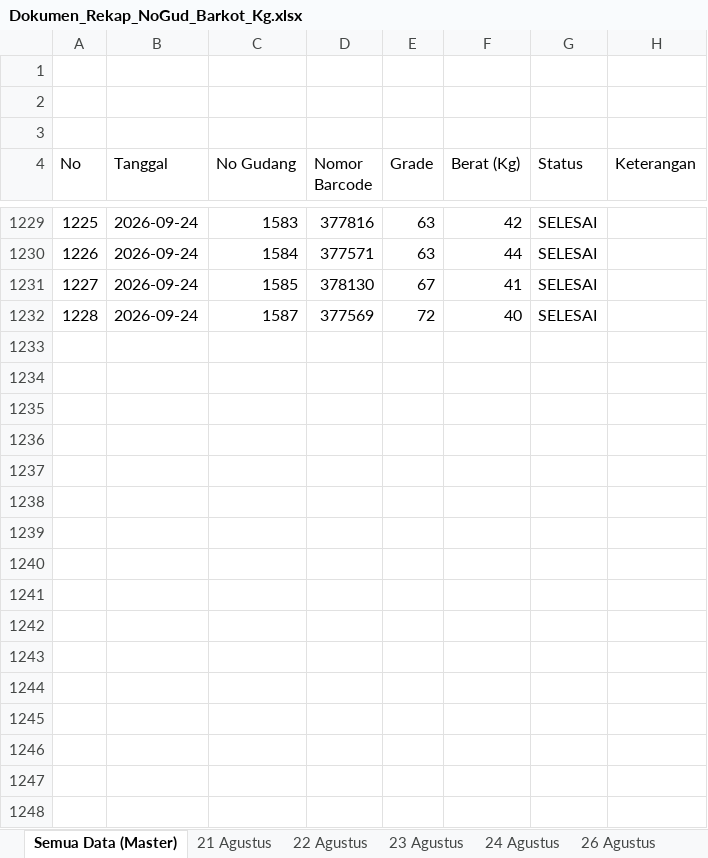
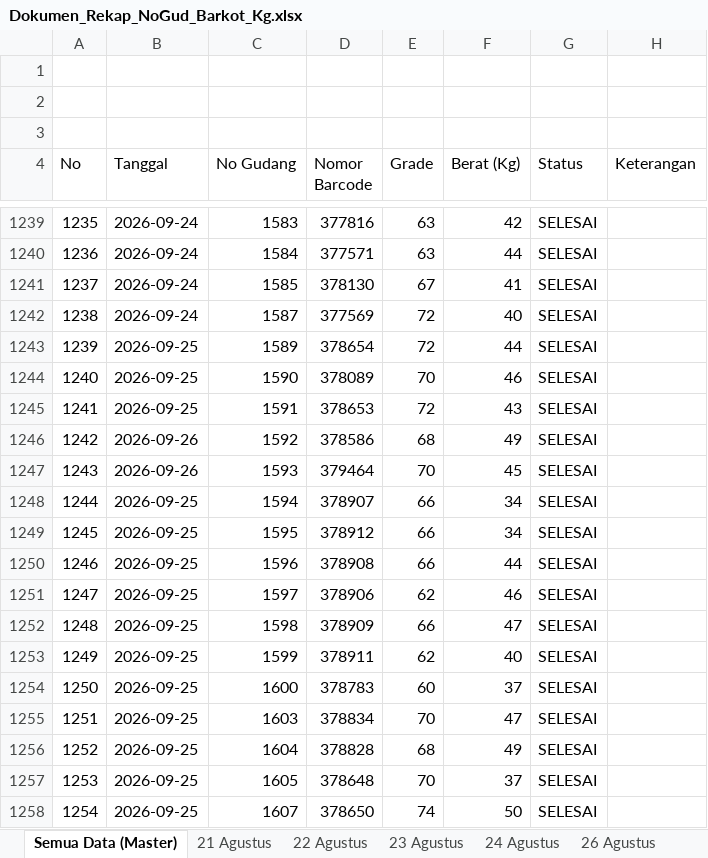
Before and after one commit to grndnstnmlk/stock-gudang-susunan, an Excel workbook: Dokumen_Rekap_NoGud_Barkot_Kg.xlsx, sheet Semua Data (Master), drawn as a sheet; only a part is shown, gaps mark what is left out; values as stored, in another font and other column widths than the file's, no cell formats; the diff covers the shown part only; the diff names each change by its address in the sheet, - before the commit and + after, or states it on an @@ line.

Commit message:
feat: sinkronisasi 28 bal baru Blok 01-08 dari Notion, update Supabase Cek Barkot & rilis web v5.7

```diff
--- a/Dokumen_Rekap_NoGud_Barkot_Kg.xlsx (sheet Semua Data (Master))
+++ b/Dokumen_Rekap_NoGud_Barkot_Kg.xlsx (sheet Semua Data (Master))
@@ column A (No) renumbered between rows 1097 and 1242 @@
+row 1243: 1239 | 2026-09-25 | 1589 | 378654 | 72 | 44 | SELESAI
+row 1244: 1240 | 2026-09-25 | 1590 | 378089 | 70 | 46 | SELESAI
+row 1245: 1241 | 2026-09-25 | 1591 | 378653 | 72 | 43 | SELESAI
+row 1246: 1242 | 2026-09-26 | 1592 | 378586 | 68 | 49 | SELESAI
+row 1247: 1243 | 2026-09-26 | 1593 | 379464 | 70 | 45 | SELESAI
+row 1248: 1244 | 2026-09-25 | 1594 | 378907 | 66 | 34 | SELESAI
+row 1249: 1245 | 2026-09-25 | 1595 | 378912 | 66 | 34 | SELESAI
+row 1250: 1246 | 2026-09-25 | 1596 | 378908 | 66 | 44 | SELESAI
+row 1251: 1247 | 2026-09-25 | 1597 | 378906 | 62 | 46 | SELESAI
+row 1252: 1248 | 2026-09-25 | 1598 | 378909 | 66 | 47 | SELESAI
+row 1253: 1249 | 2026-09-25 | 1599 | 378911 | 62 | 40 | SELESAI
+row 1254: 1250 | 2026-09-25 | 1600 | 378783 | 60 | 37 | SELESAI
+row 1255: 1251 | 2026-09-25 | 1603 | 378834 | 70 | 47 | SELESAI
+row 1256: 1252 | 2026-09-25 | 1604 | 378828 | 68 | 49 | SELESAI
+row 1257: 1253 | 2026-09-25 | 1605 | 378648 | 70 | 37 | SELESAI
+row 1258: 1254 | 2026-09-25 | 1607 | 378650 | 74 | 50 | SELESAI
```
Also changed, not shown: 127 added rows elsewhere in this sheet, other sheet tabs, cell formats, Stock_Susunan_Bal_30_Agustus_2026.xlsx, c.xlsx, 5 other files.
